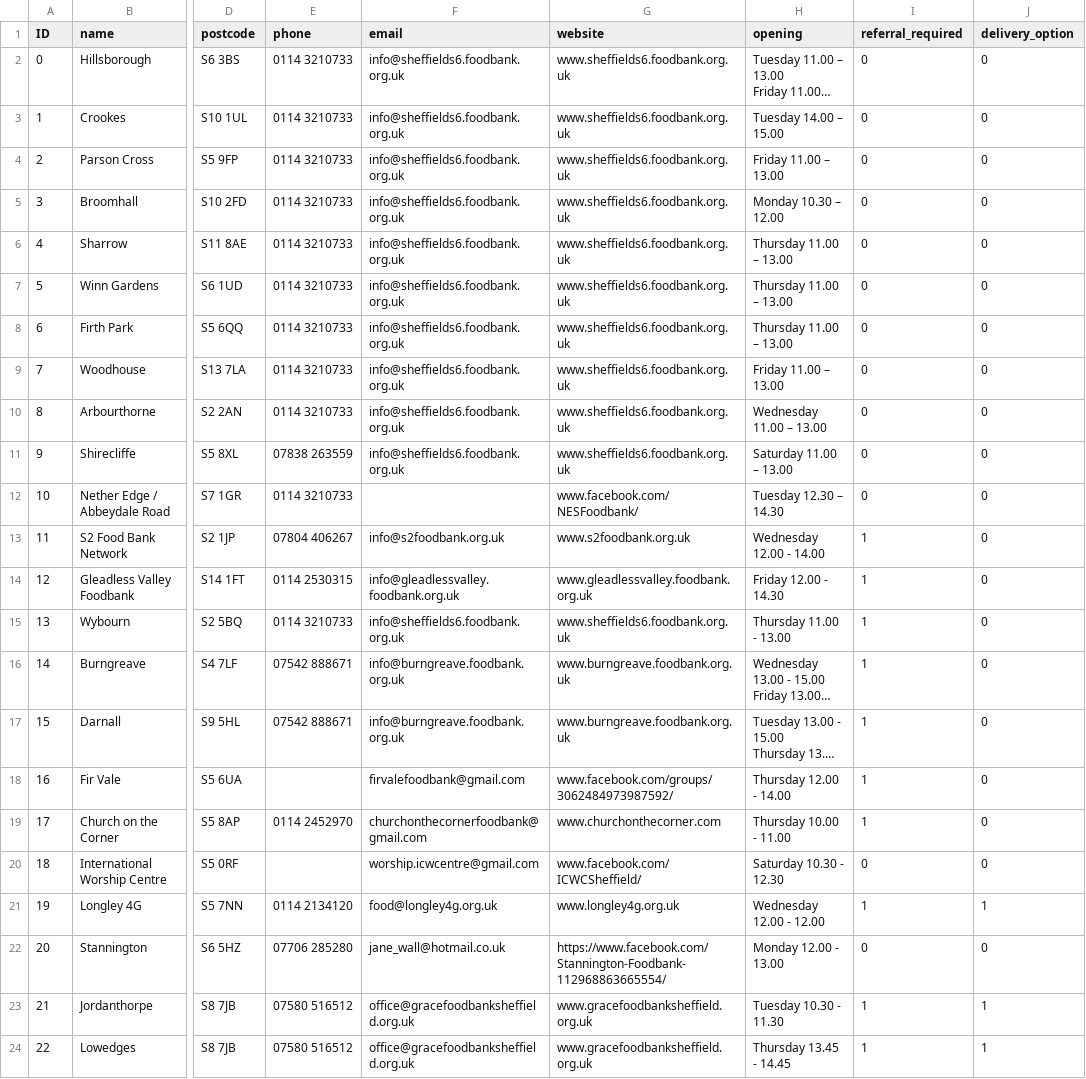
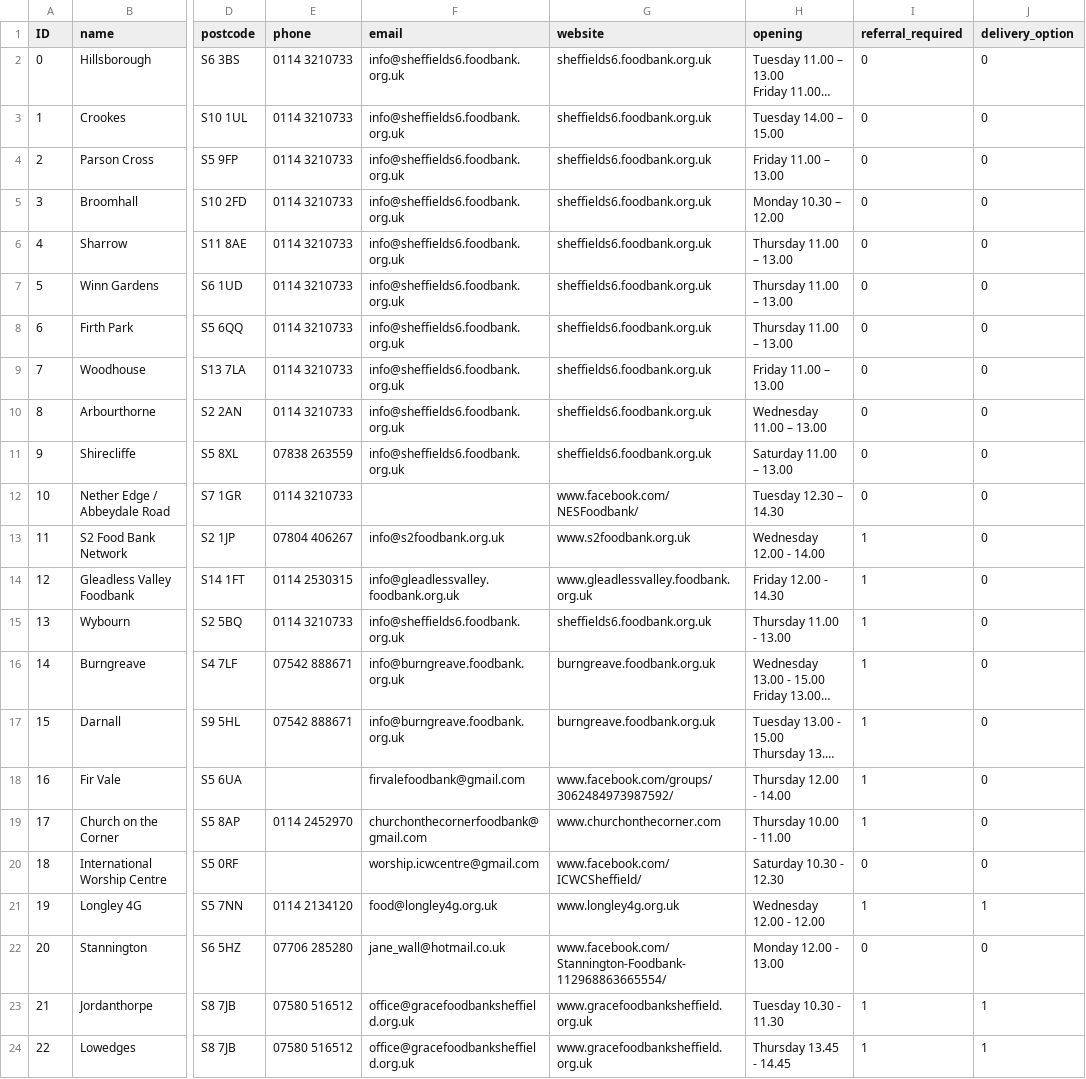
Before and after one commit to MartinChrisWood/foodfinder, a CSV file: data/foodbank_coords.csv, drawn as a sheet; only a part is shown, gaps mark what is left out; long unchanged cells end in …; the diff names each change by its address in the sheet, - before the commit and + after, or states it on an @@ line.

```diff
--- a/data/foodbank_coords.csv
+++ b/data/foodbank_coords.csv
-G2:G11 (website): www.sheffields6.foodbank.org.uk
+G2:G11 (website): sheffields6.foodbank.org.uk
-G15 (website): www.sheffields6.foodbank.org.uk
+G15 (website): sheffields6.foodbank.org.uk
-G16:G17 (website): www.burngreave.foodbank.org.uk
+G16:G17 (website): burngreave.foodbank.org.uk
-G22 (website): https://www.facebook.com/Stannington-Foodbank-112968863665554/
+G22 (website): www.facebook.com/Stannington-Foodbank-112968863665554/
```
Also changed, not shown: data/foodbanks.csv, 1 other file.
